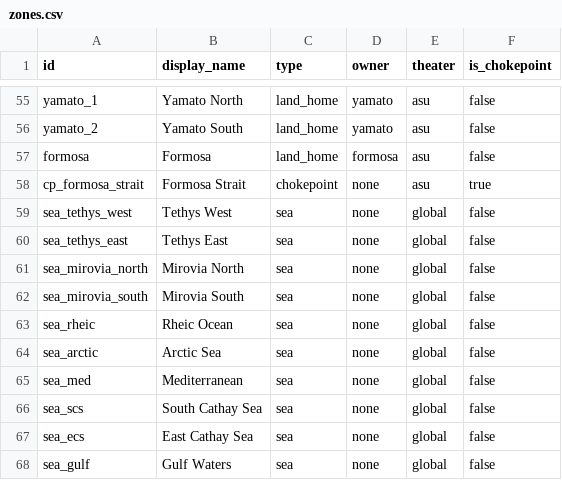
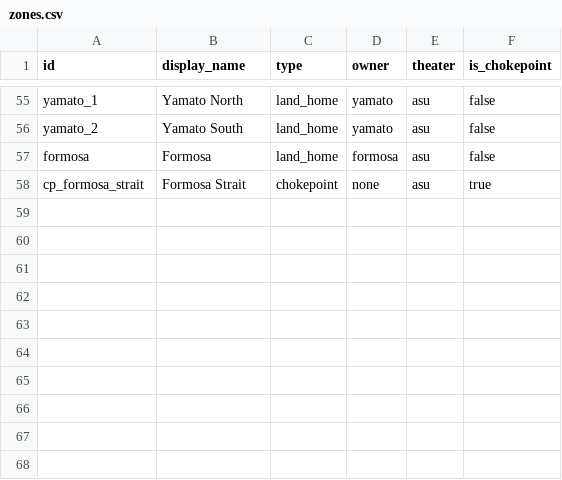
Before and after one commit to Mar-Atn/THUCYDIDES, a CSV file: 2 SEED/C_MECHANICS/C4_DATA/zones.csv, drawn as a sheet; only a part is shown, gaps mark what is left out; the diff names each change by its address in the sheet, - before the commit and + after, or states it on an @@ line.

```diff
--- a/2 SEED/C_MECHANICS/C4_DATA/zones.csv
+++ b/2 SEED/C_MECHANICS/C4_DATA/zones.csv
-row 59: sea_tethys_west | Tethys West | sea | none | global | false
-row 60: sea_tethys_east | Tethys East | sea | none | global | false
-row 61: sea_mirovia_north | Mirovia North | sea | none | global | false
-row 62: sea_mirovia_south | Mirovia South | sea | none | global | false
-row 63: sea_rheic | Rheic Ocean | sea | none | global | false
-row 64: sea_arctic | Arctic Sea | sea | none | global | false
-row 65: sea_med | Mediterranean | sea | none | global | false
-row 66: sea_scs | South Cathay Sea | sea | none | global | false
-row 67: sea_ecs | East Cathay Sea | sea | none | global | false
-row 68: sea_gulf | Gulf Waters | sea | none | global | false
```
Also changed, not shown: 2 SEED/C_MECHANICS/C4_DATA/deployments.csv, 2 SEED/C_MECHANICS/C4_DATA/zone_adjacency.csv, 1 other file.
